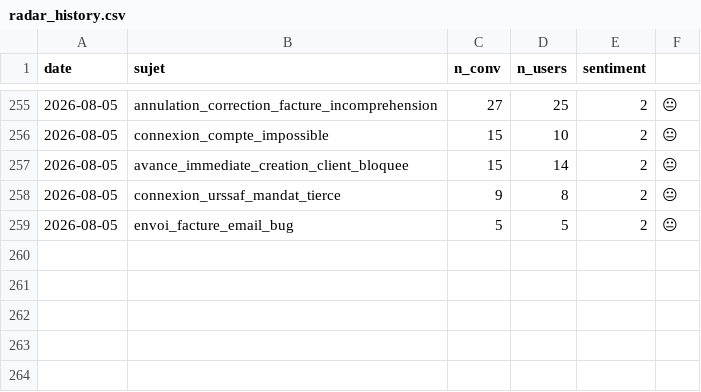
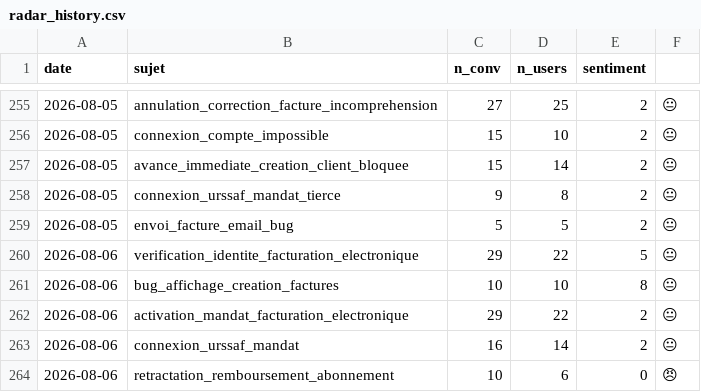
Before and after one commit to RirileR/intercom-cx-dashboard, a CSV file: state/radar_history.csv, drawn as a sheet; only a part is shown, gaps mark what is left out.

```diff
--- a/state/radar_history.csv
+++ b/state/radar_history.csv
@@ -259 +259,6 @@ date,sujet,n_conv,n_users,sentiment
 2026-08-05,envoi_facture_email_bug,5,5,2,😐
+2026-08-06,verification_identite_facturation_electronique,29,22,5,😐
+2026-08-06,bug_affichage_creation_factures,10,10,8,😐
+2026-08-06,activation_mandat_facturation_electronique,29,22,2,😐
+2026-08-06,connexion_urssaf_mandat,16,14,2,😐
+2026-08-06,retractation_remboursement_abonnement,10,6,0,😠
```
